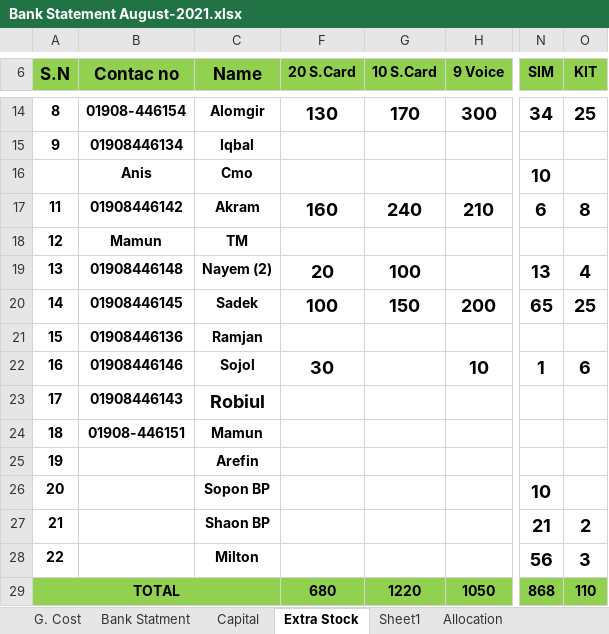
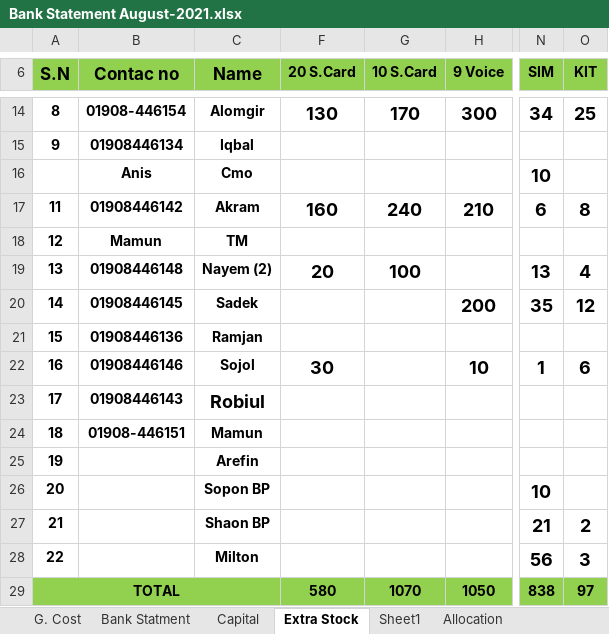
Before and after one commit to aliulkabir/hd, an Excel workbook: September'21/11.09.2021/Bank Statement August-2021.xlsx, sheet Extra Stock, drawn as a sheet; only a part is shown, gaps mark what is left out; values as stored, in another font and other column widths than the file's, no borders; charts and pictures not drawn; the diff names each change by its address in the sheet, - before the commit and + after, or states it on an @@ line.

```diff
--- a/September'21/11.09.2021/Bank Statement August-2021.xlsx (sheet Extra Stock)
+++ b/September'21/11.09.2021/Bank Statement August-2021.xlsx (sheet Extra Stock)
-F20 (20 S.Card): 100
+F20 (20 S.Card): (empty)
-G20 (10 S.Card): 150
+G20 (10 S.Card): (empty)
-N20 (SIM): 65
+N20 (SIM): 35
-O20 (KIT): 25
+O20 (KIT): 12
-F29 (20 S.Card): 680
+F29 (20 S.Card): 580
-G29 (10 S.Card): 1220
+G29 (10 S.Card): 1070
-N29 (SIM): 868
+N29 (SIM): 838
-O29 (KIT): 110
+O29 (KIT): 97
```
Also changed, not shown: September'21/11.09.2021/Daily Sales Info Sep'21.xlsx, 5 other files.
